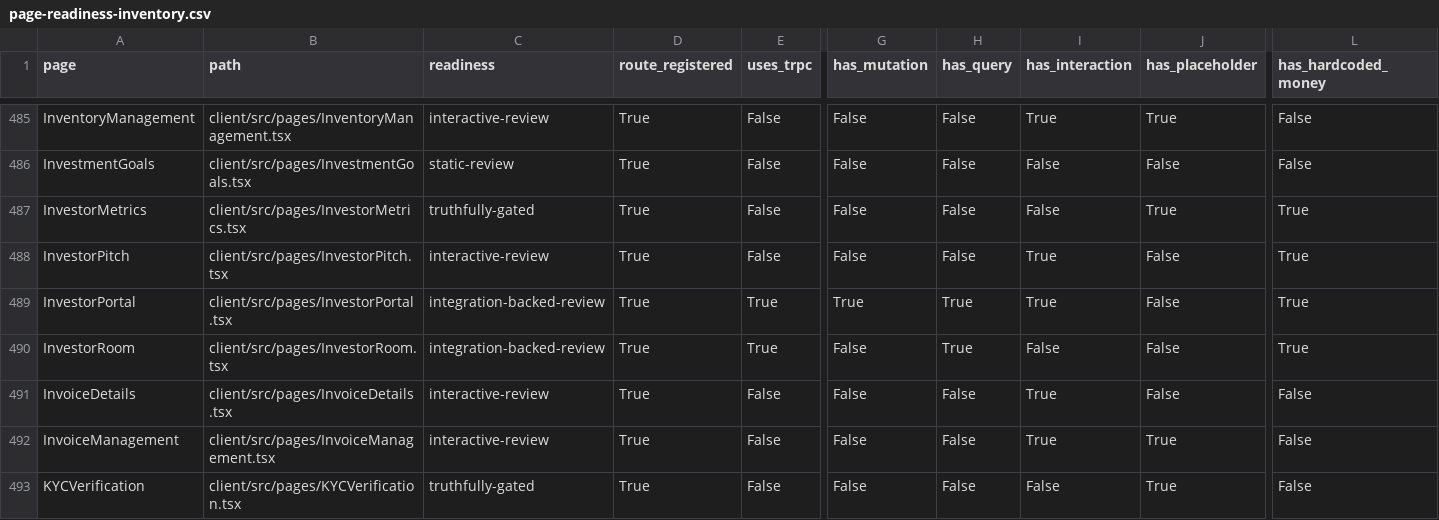
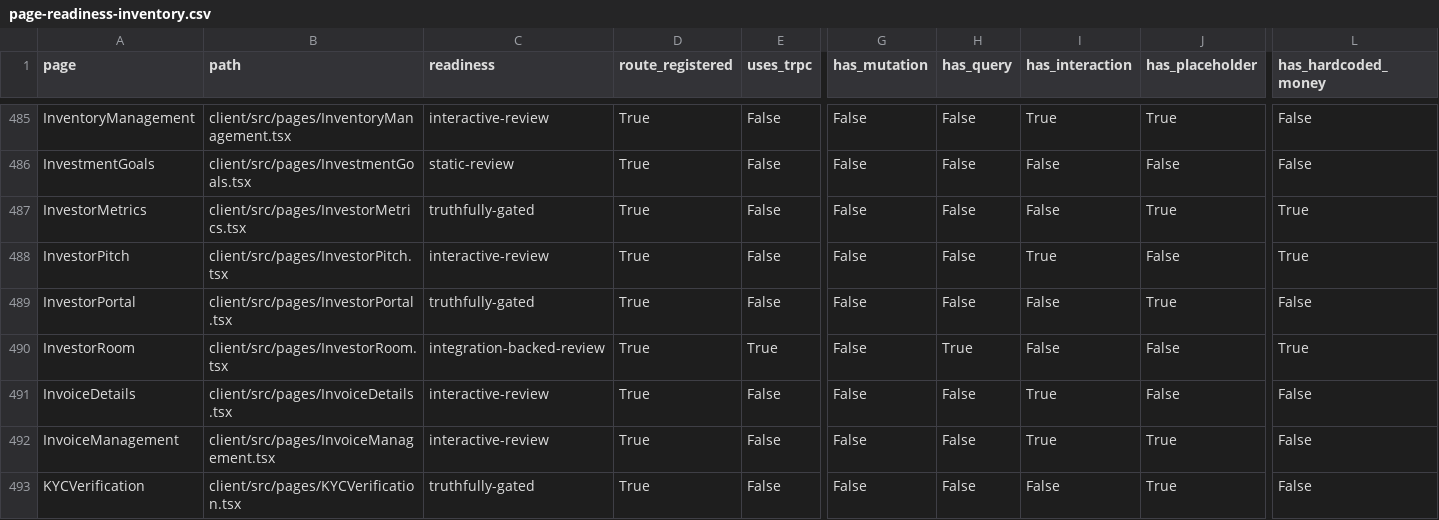
Before and after one commit to skylerblue333/skycoin4444, a CSV file: docs/page-readiness-inventory.csv, drawn as a sheet; only a part is shown, gaps mark what is left out; the diff names each change by its address in the sheet, - before the commit and + after, or states it on an @@ line.

```diff
--- a/docs/page-readiness-inventory.csv
+++ b/docs/page-readiness-inventory.csv
-C489 (readiness): integration-backed-review
+C489 (readiness): truthfully-gated
-E489 (uses_trpc): True
+E489 (uses_trpc): False
-G489 (has_mutation): True
+G489 (has_mutation): False
-H489 (has_query): True
+H489 (has_query): False
-I489 (has_interaction): True
+I489 (has_interaction): False
-J489 (has_placeholder): False
+J489 (has_placeholder): True
-L489 (has_hardcoded_money): True
+L489 (has_hardcoded_money): False
```
Also changed, not shown: 1 other file.
